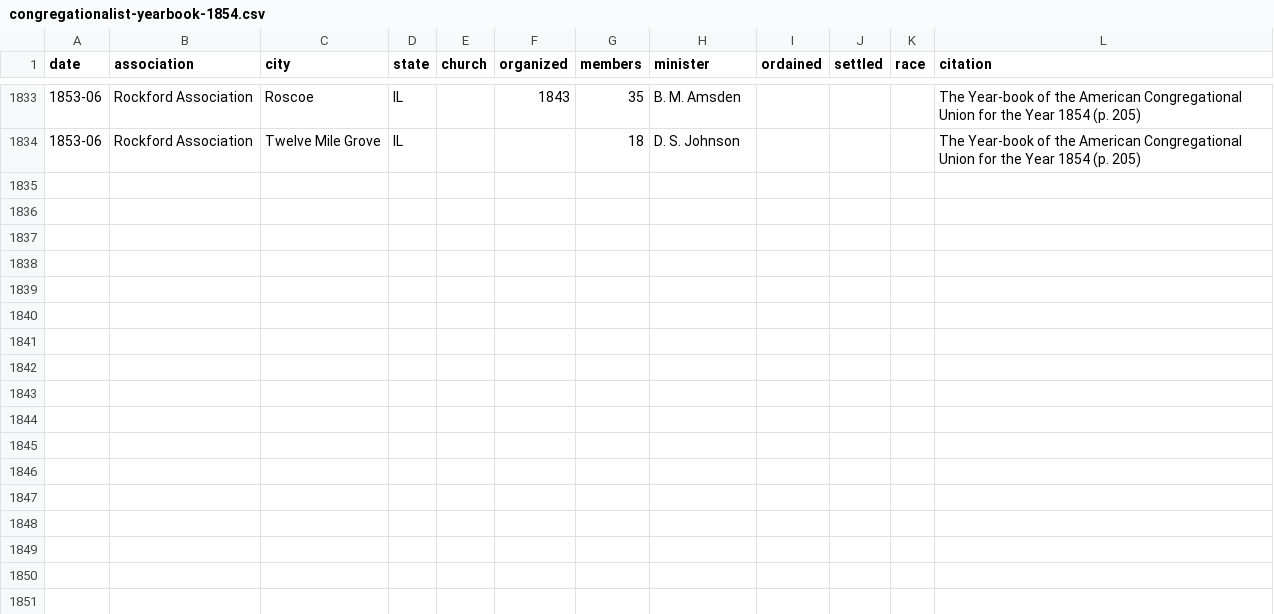
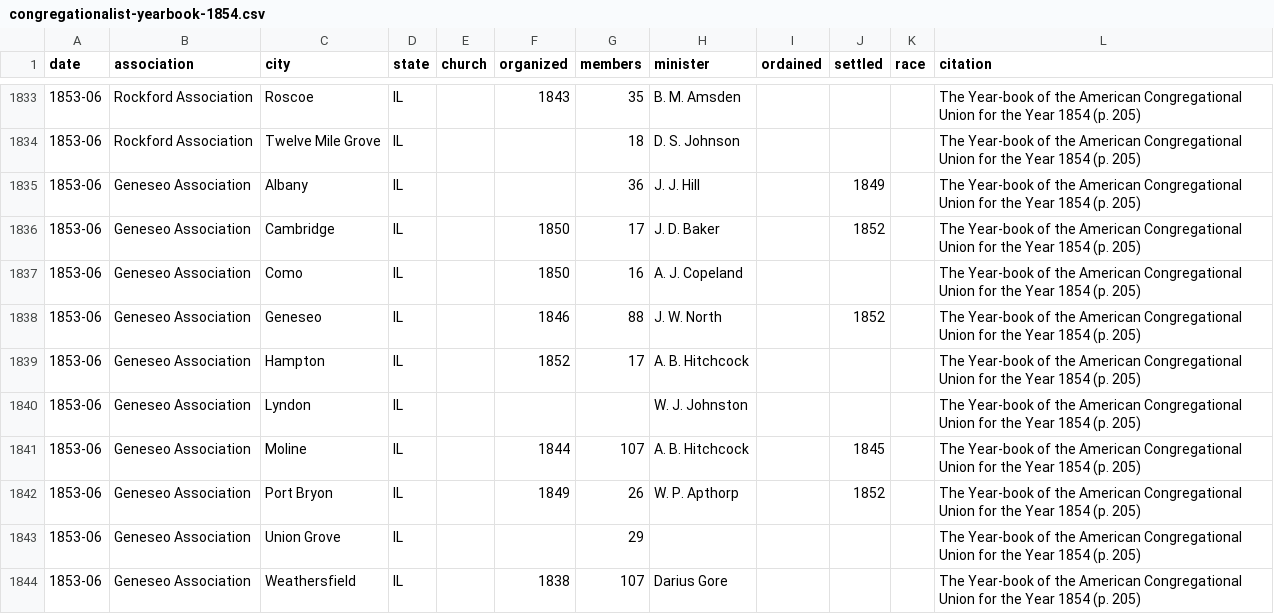
Before and after one commit to religious-ecologies/religious-statistics, a CSV file: data/congregationalist-yearbooks/congregationalist-yearbook-1854.csv, drawn as a sheet; only a part is shown, gaps mark what is left out; the diff names each change by its address in the sheet, - before the commit and + after, or states it on an @@ line.

Commit message:
Geneseo Association

```diff
--- a/data/congregationalist-yearbooks/congregationalist-yearbook-1854.csv
+++ b/data/congregationalist-yearbooks/congregationalist-yearbook-1854.csv
+row 1835: 1853-06 | Geneseo Association | Albany | IL |  |  | 36 | J. J. Hill |  | 1849 |  | The Year-book of the American Congregational Union for the Year 1854 (p. 205)
+row 1836: 1853-06 | Geneseo Association | Cambridge | IL |  | 1850 | 17 | J. D. Baker |  | 1852 |  | The Year-book of the American Congregational Union for the Year 1854 (p. 205)
+row 1837: 1853-06 | Geneseo Association | Como | IL |  | 1850 | 16 | A. J. Copeland |  |  |  | The Year-book of the American Congregational Union for the Year 1854 (p. 205)
+row 1838: 1853-06 | Geneseo Association | Geneseo | IL |  | 1846 | 88 | J. W. North |  | 1852 |  | The Year-book of the American Congregational Union for the Year 1854 (p. 205)
+row 1839: 1853-06 | Geneseo Association | Hampton | IL |  | 1852 | 17 | A. B. Hitchcock |  |  |  | The Year-book of the American Congregational Union for the Year 1854 (p. 205)
+row 1840: 1853-06 | Geneseo Association | Lyndon | IL |  |  |  | W. J. Johnston |  |  |  | The Year-book of the American Congregational Union for the Year 1854 (p. 205)
+row 1841: 1853-06 | Geneseo Association | Moline | IL |  | 1844 | 107 | A. B. Hitchcock |  | 1845 |  | The Year-book of the American Congregational Union for the Year 1854 (p. 205)
+row 1842: 1853-06 | Geneseo Association | Port Bryon | IL |  | 1849 | 26 | W. P. Apthorp |  | 1852 |  | The Year-book of the American Congregational Union for the Year 1854 (p. 205)
+row 1843: 1853-06 | Geneseo Association | Union Grove | IL |  |  | 29 |  |  |  |  | The Year-book of the American Congregational Union for the Year 1854 (p. 205)
+row 1844: 1853-06 | Geneseo Association | Weathersfield | IL |  | 1838 | 107 | Darius Gore |  |  |  | The Year-book of the American Congregational Union for the Year 1854 (p. 205)
```
